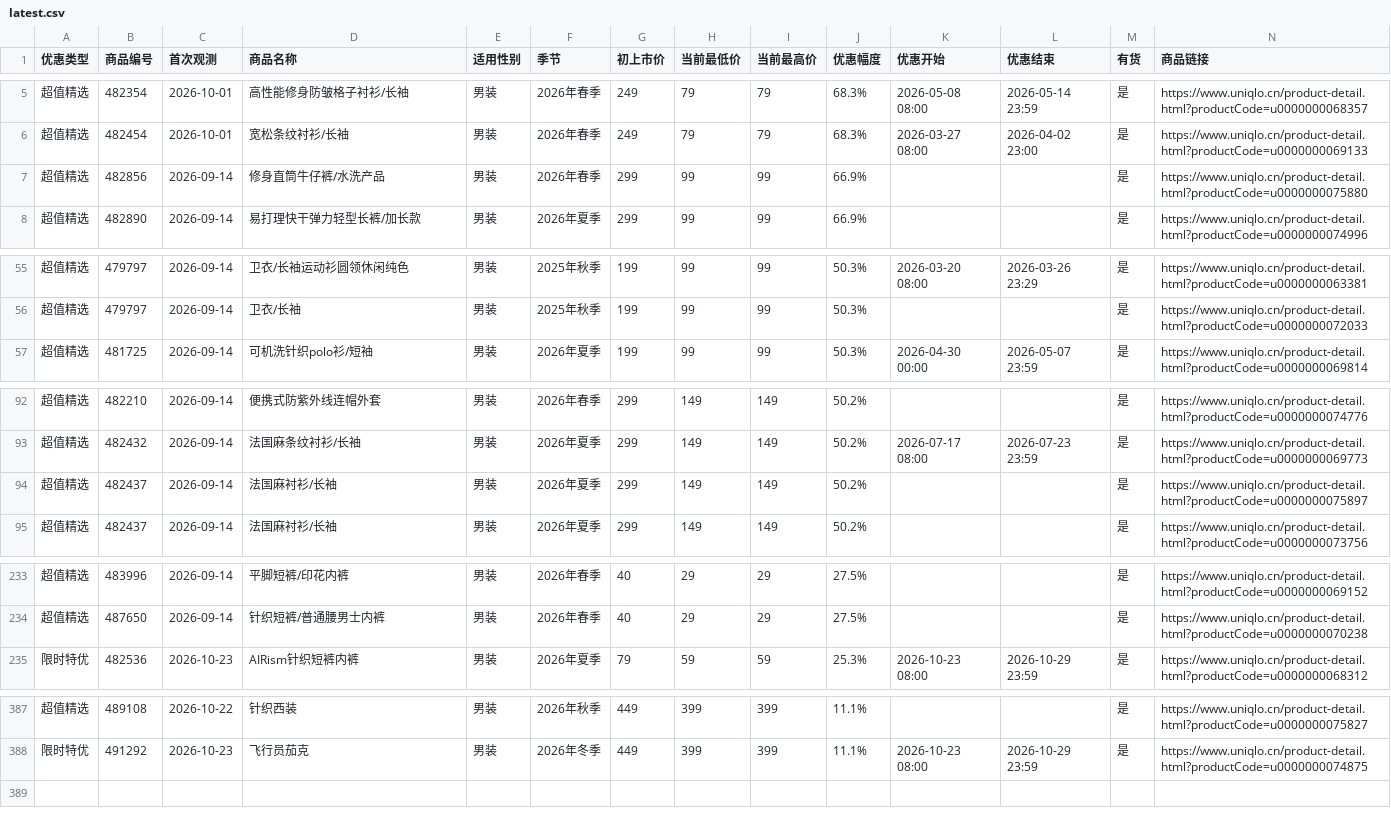
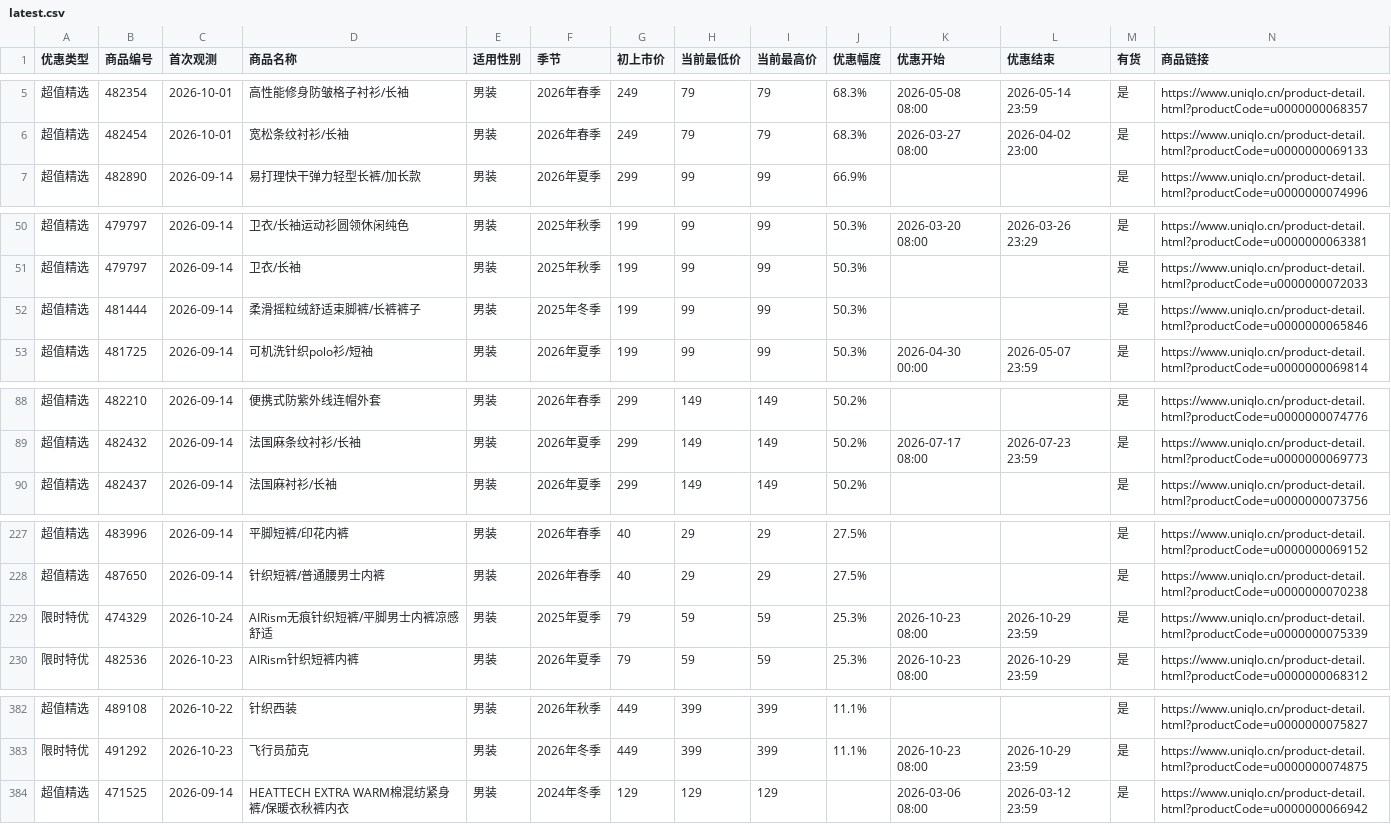
Before and after one commit to Lucashood008/uniqlo-cn-sale-site, a CSV file: latest.csv, drawn as a sheet; only a part is shown, gaps mark what is left out; removed rows and columns are numbered as before the commit, all else as after; the diff covers the shown part only; the diff names each change by its address in the sheet, - before the commit and + after, or states it on an @@ line.

```diff
--- a/latest.csv
+++ b/latest.csv
-row 7: 超值精选 | 482856 | 2026-09-14 | 修身直筒牛仔裤/水洗产品 | 男装 | 2026年春季 | 299 | 99 | 99 | 66.9% |  |  | 是 | https://www.uniqlo.cn/product-detail.html?productCode=u0000000075880
+row 52: 超值精选 | 481444 | 2026-09-14 | 柔滑摇粒绒舒适束脚裤/长裤裤子 | 男装 | 2025年冬季 | 199 | 99 | 99 | 50.3% |  |  | 是 | https://www.uniqlo.cn/product-detail.html?productCode=u0000000065846
-row 94: 超值精选 | 482437 | 2026-09-14 | 法国麻衬衫/长袖 | 男装 | 2026年夏季 | 299 | 149 | 149 | 50.2% |  |  | 是 | https://www.uniqlo.cn/product-detail.html?productCode=u0000000075897
+row 229: 限时特优 | 474329 | 2026-10-24 | AIRism无痕针织短裤/平脚男士内裤凉感舒适 | 男装 | 2025年夏季 | 79 | 59 | 59 | 25.3% | 2026-10-23 08:00 | 2026-10-29 23:59 | 是 | https://www.uniqlo.cn/product-detail.html?productCode=u0000000075339
+row 384: 超值精选 | 471525 | 2026-09-14 | HEATTECH EXTRA WARM棉混纺紧身裤/保暖衣秋裤内衣 | 男装 | 2024年冬季 | 129 | 129 | 129 |  | 2026-03-06 08:00 | 2026-03-12 23:59 | 是 | https://www.uniqlo.cn/product-detail.html?productCode=u0000000066942
```
Also changed, not shown: 2 added rows and 7 removed rows elsewhere in this file, 5 other files.
